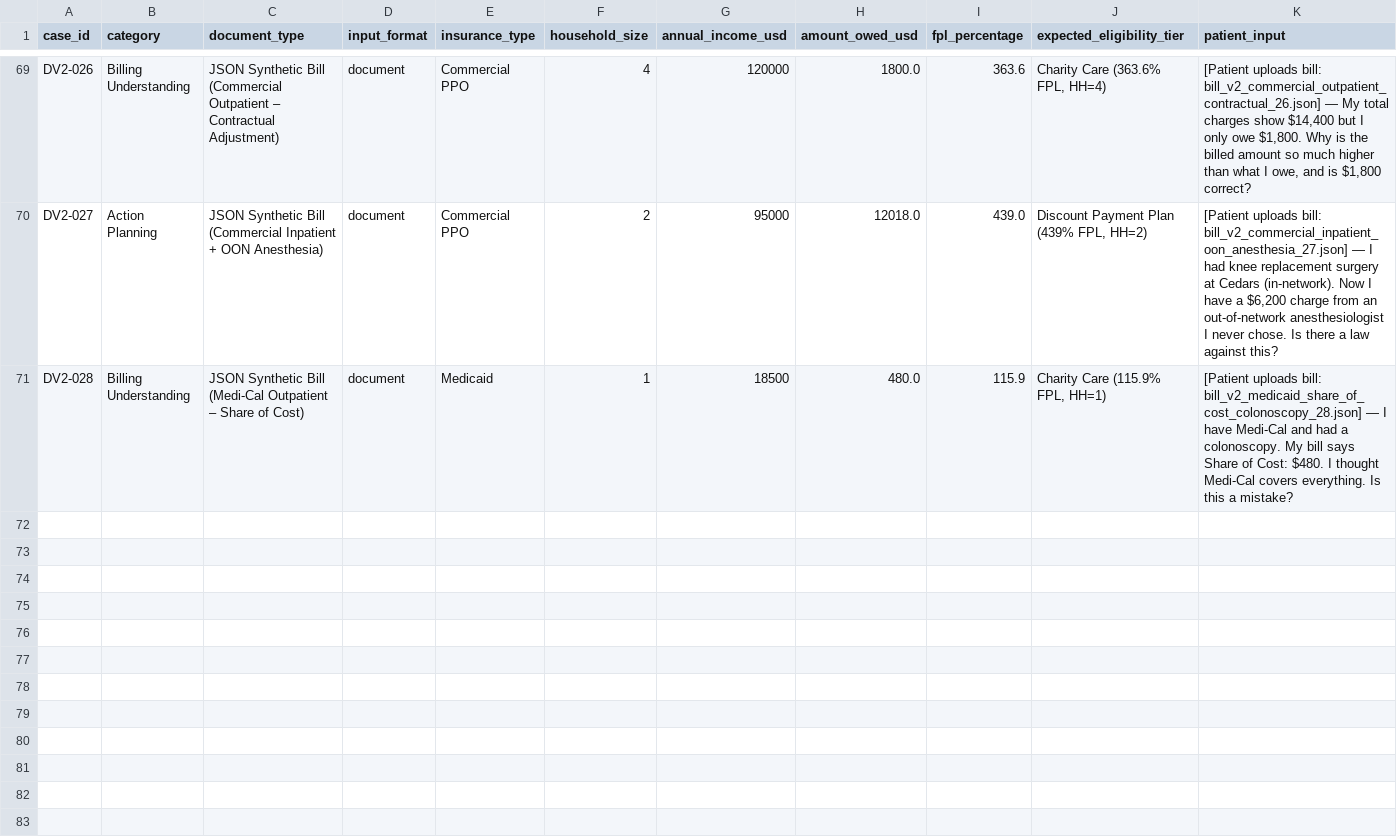
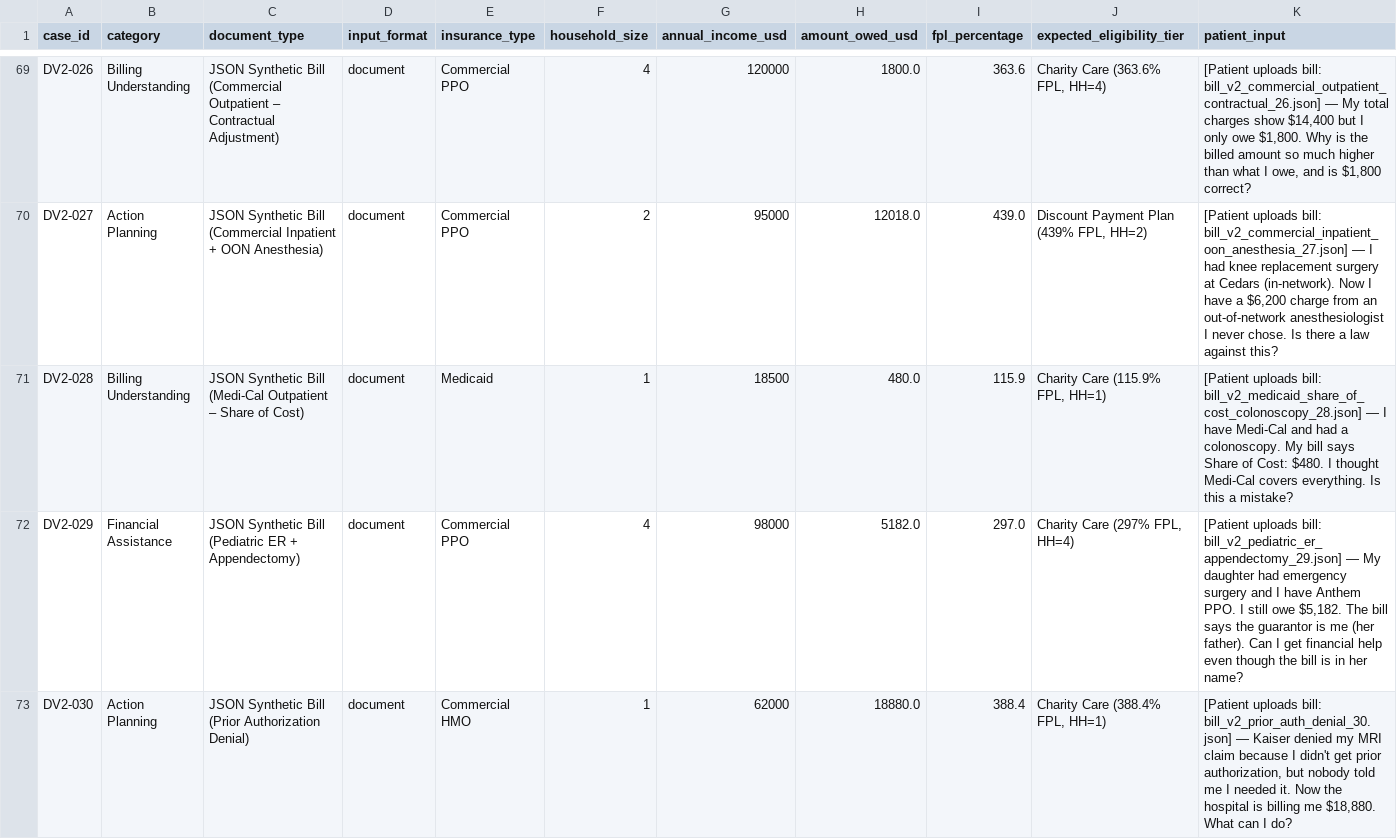
Before and after one commit to Sadifs/Patient-Billing-Agent, a CSV file: synthetic-data/synthetic_validation_dataset.csv, drawn as a sheet; only a part is shown, gaps mark what is left out; rows hold the shown columns only; the diff names each change by its address in the sheet, - before the commit and + after, or states it on an @@ line.

```diff
--- a/synthetic-data/synthetic_validation_dataset.csv
+++ b/synthetic-data/synthetic_validation_dataset.csv
+row 72: DV2-029 | Financial Assistance | JSON Synthetic Bill (Pediatric ER + Appendectomy) | document | Commercial PPO | 4 | 98000 | 5182.0 | 297.0 | Charity Care (297% FPL, HH=4) | [Patient uploads bill: bill_v2_pediatric_er_appendectomy_29.json] — My daughter had emergency surgery and I have Anthem PPO. I still owe $5,182. The bill says the guarantor is me (her father). Can I get financial help even though the bill is in her name?
+row 73: DV2-030 | Action Planning | JSON Synthetic Bill (Prior Authorization Denial) | document | Commercial HMO | 1 | 62000 | 18880.0 | 388.4 | Charity Care (388.4% FPL, HH=1) | [Patient uploads bill: bill_v2_prior_auth_denial_30.json] — Kaiser denied my MRI claim because I didn't get prior authorization, but nobody told me I needed it. Now the hospital is billing me $18,880. What can I do?
```
Also changed, not shown: 36 other files.
